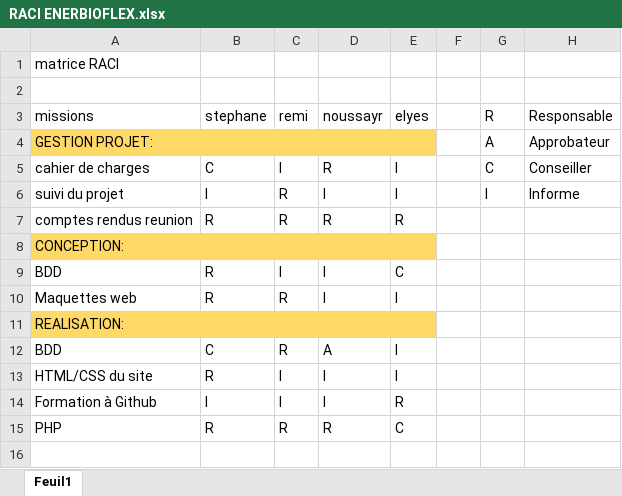
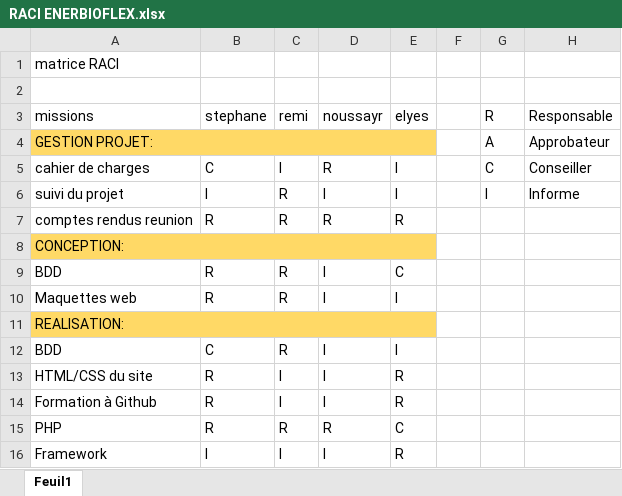
Before and after one commit to Remi-Safon/EnerBioFlex_Projet, an Excel workbook: Documents de groupe/GESTION/RACI ENERBIOFLEX.xlsx, sheet Feuil1, drawn as a sheet; values as stored, in another font and other column widths than the file's, no borders; the diff names each change by its address in the sheet, - before the commit and + after, or states it on an @@ line.

```diff
--- a/Documents de groupe/GESTION/RACI ENERBIOFLEX.xlsx (sheet Feuil1)
+++ b/Documents de groupe/GESTION/RACI ENERBIOFLEX.xlsx (sheet Feuil1)
-C9 (remi): I
+C9 (remi): R
-D12 (noussayr): A
+D12 (noussayr): I
-E13 (elyes): I
+E13 (elyes): R
-B14 (stephane): I
+B14 (stephane): R
+row 16: Framework | I | I | I | R
```
Also changed, not shown: 1 other file.
